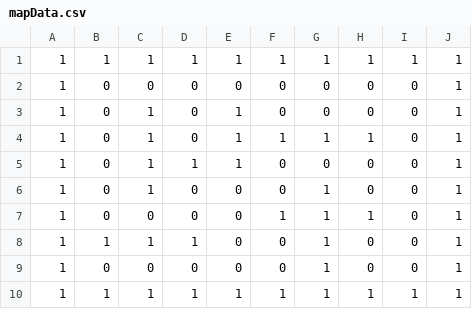
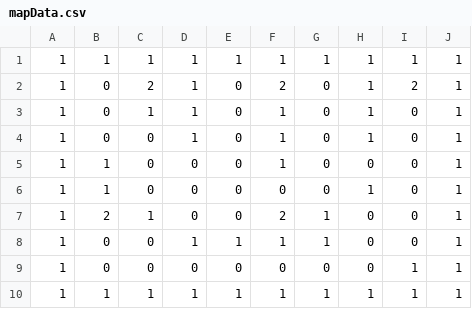
Before and after one commit to Imase0730/MazeGame_GF, a CSV file: ExcelData/mapData.csv, drawn as a sheet.

```diff
--- a/ExcelData/mapData.csv
+++ b/ExcelData/mapData.csv
@@ -1,10 +1,10 @@
 1,1,1,1,1,1,1,1,1,1,
-1,0,0,0,0,0,0,0,0,1,
-1,0,1,0,1,0,0,0,0,1,
-1,0,1,0,1,1,1,1,0,1,
-1,0,1,1,1,0,0,0,0,1,
-1,0,1,0,0,0,1,0,0,1,
-1,0,0,0,0,1,1,1,0,1,
-1,1,1,1,0,0,1,0,0,1,
-1,0,0,0,0,0,1,0,0,1,
+1,0,2,1,0,2,0,1,2,1,
+1,0,1,1,0,1,0,1,0,1,
+1,0,0,1,0,1,0,1,0,1,
+1,1,0,0,0,1,0,0,0,1,
+1,1,0,0,0,0,0,1,0,1,
+1,2,1,0,0,2,1,0,0,1,
+1,0,0,1,1,1,1,0,0,1,
+1,0,0,0,0,0,0,0,1,1,
 1,1,1,1,1,1,1,1,1,1,
```
Also changed, not shown: Resources/MapData/mapData.csv, 9 other files.
